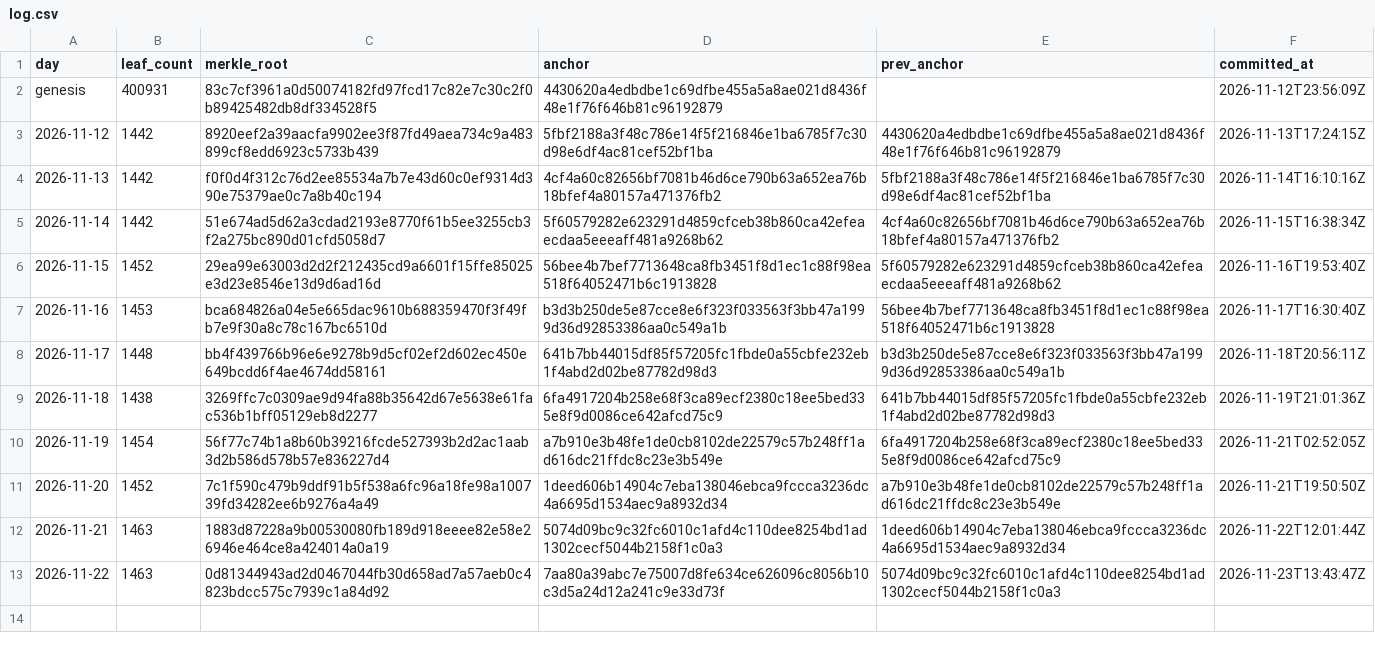
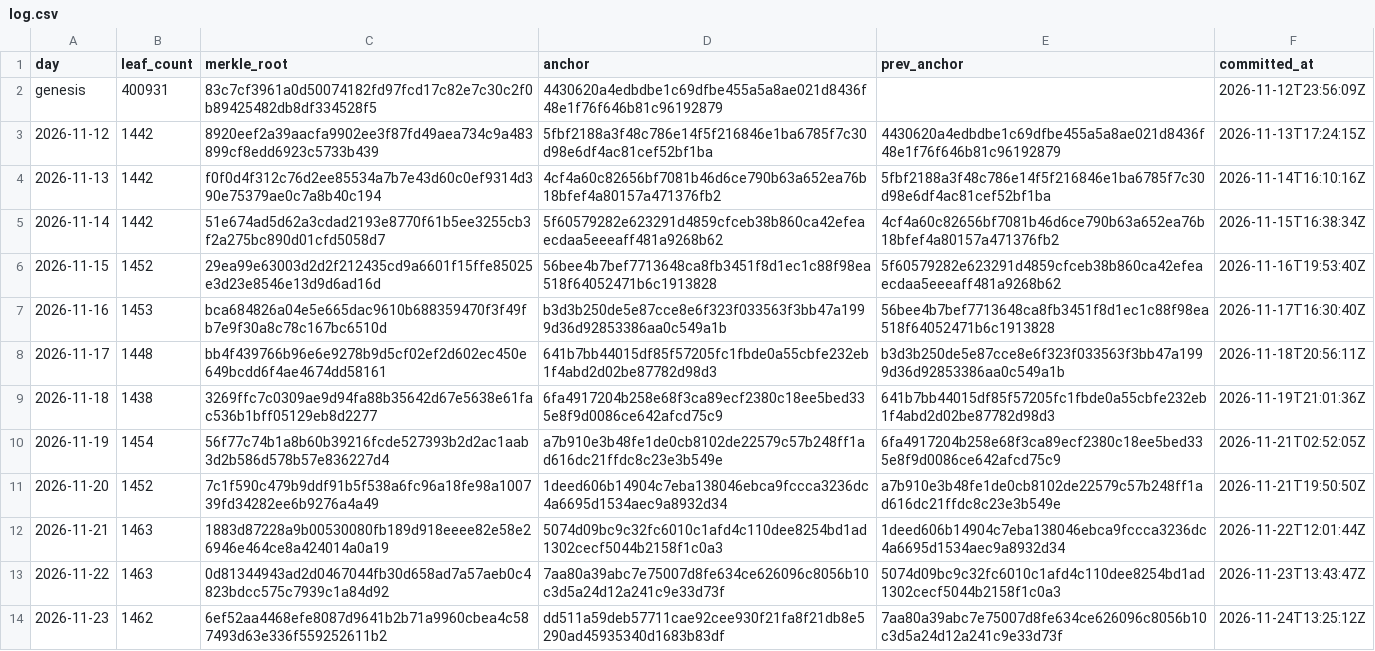
Before and after one commit to botsrated/anchors, a CSV file: log.csv, drawn as a sheet; the diff names each change by its address in the sheet, - before the commit and + after, or states it on an @@ line.

```diff
--- a/log.csv
+++ b/log.csv
+row 14: 2026-11-23 | 1462 | 6ef52aa4468efe8087d9641b2b71a9960cbea4c587493d63e336f559252611b2 | dd511a59deb57711cae92cee930f21fa8f21db8e5290ad45935340d1683b83df | 7aa80a39abc7e75007d8fe634ce626096c8056b10c3d5a24d12a241c9e33d73f | 2026-11-24T13:25:12Z
```
Also changed, not shown: 4 other files.
